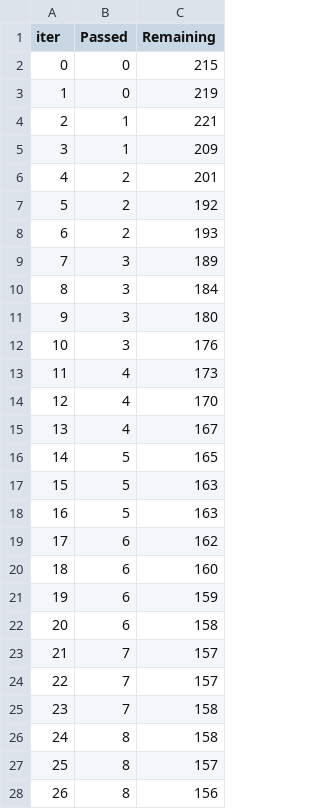
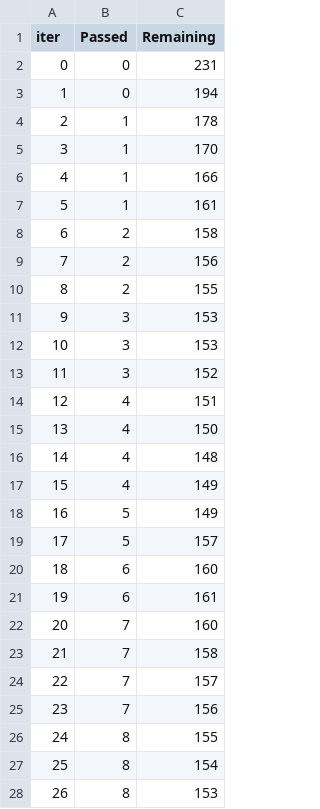
Before and after one commit to lfunnyl/findik-fiyat-tahmini, a TSV file: catboost_info/time_left.tsv, drawn as a sheet; only a part is shown; the diff covers the shown part only.

```diff
--- a/catboost_info/time_left.tsv
+++ b/catboost_info/time_left.tsv
@@ -1,28 +1,28 @@
 iter	Passed	Remaining
-0	0	215
-1	0	219
-2	1	221
-3	1	209
-4	2	201
-5	2	192
-6	2	193
-7	3	189
-8	3	184
-9	3	180
-10	3	176
-11	4	173
-12	4	170
-13	4	167
-14	5	165
-15	5	163
-16	5	163
-17	6	162
+0	0	231
+1	0	194
+2	1	178
+3	1	170
+4	1	166
+5	1	161
+6	2	158
+7	2	156
+8	2	155
+9	3	153
+10	3	153
+11	3	152
+12	4	151
+13	4	150
+14	4	148
+15	4	149
+16	5	149
+17	5	157
 18	6	160
-19	6	159
-20	6	158
-21	7	157
+19	6	161
+20	7	160
+21	7	158
 22	7	157
-23	7	158
-24	8	158
-25	8	157
-26	8	156
+23	7	156
+24	8	155
+25	8	154
+26	8	153
```
Also changed, not shown: 132 edited cells elsewhere in this file, 13 other files.
